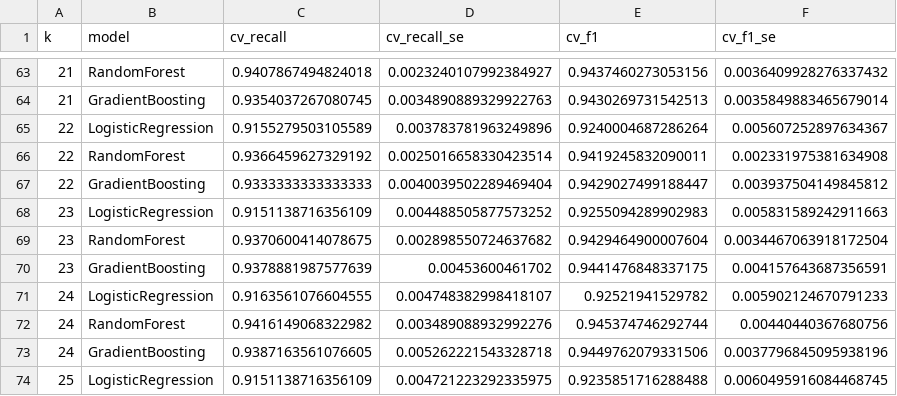
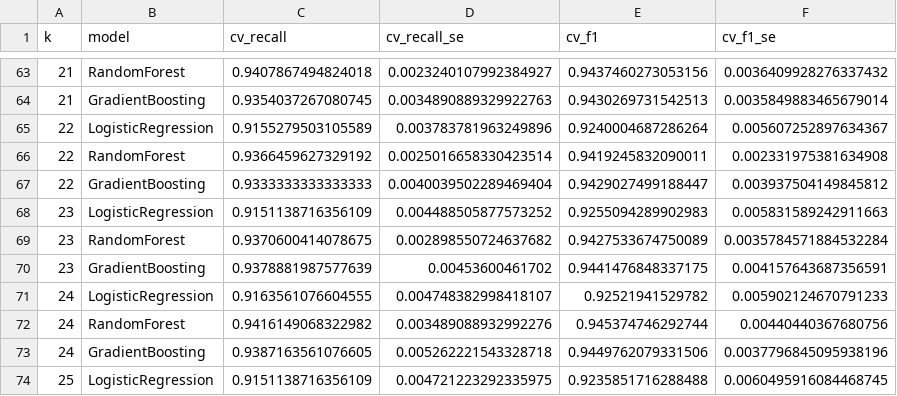
Before and after one commit to TharHtet-Zaw/phishguard, a CSV file: artifacts/feature_sweep.csv, drawn as a sheet; only a part is shown, gaps mark what is left out.

```diff
--- a/artifacts/feature_sweep.csv
+++ b/artifacts/feature_sweep.csv
@@ -68,3 +68,3 @@ k,model,cv_recall,cv_recall_se,cv_f1,cv_f1_se
 23,LogisticRegression,0.9151138716356109,0.004488505877573252,0.9255094289902983,0.005831589242911663
-23,RandomForest,0.9370600414078675,0.002898550724637682,0.9429464900007604,0.0034467063918172504
+23,RandomForest,0.9370600414078675,0.002898550724637682,0.9427533674750089,0.0035784571884532284
 23,GradientBoosting,0.9378881987577639,0.00453600461702,0.9441476848337175,0.004157643687356591
```
Also changed, not shown: artifacts/baseline_metrics.csv, artifacts/reduced_metrics.csv, 6 other files.
